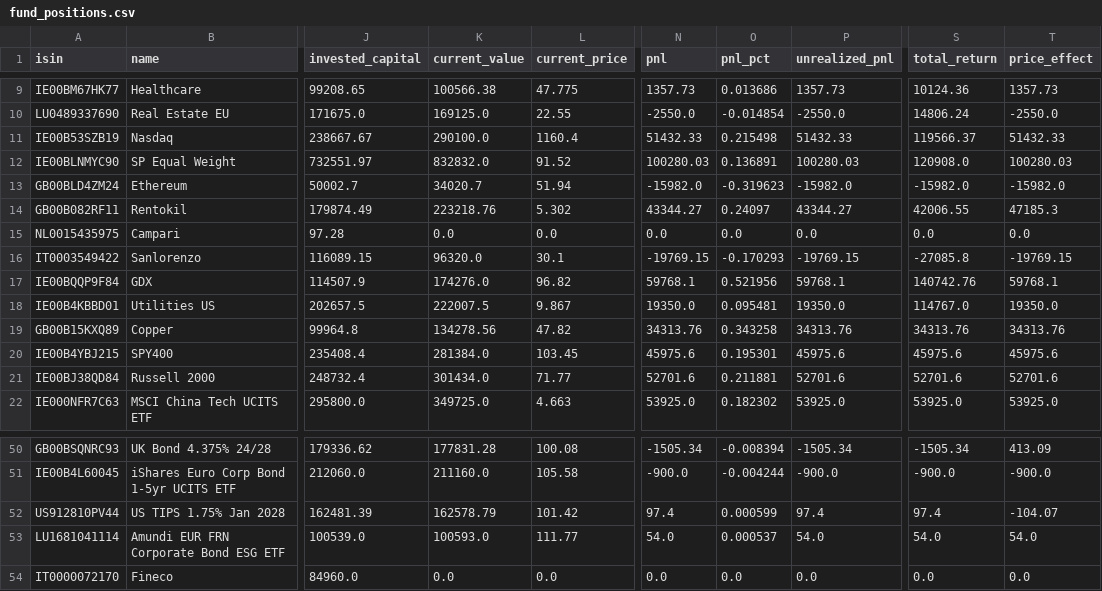
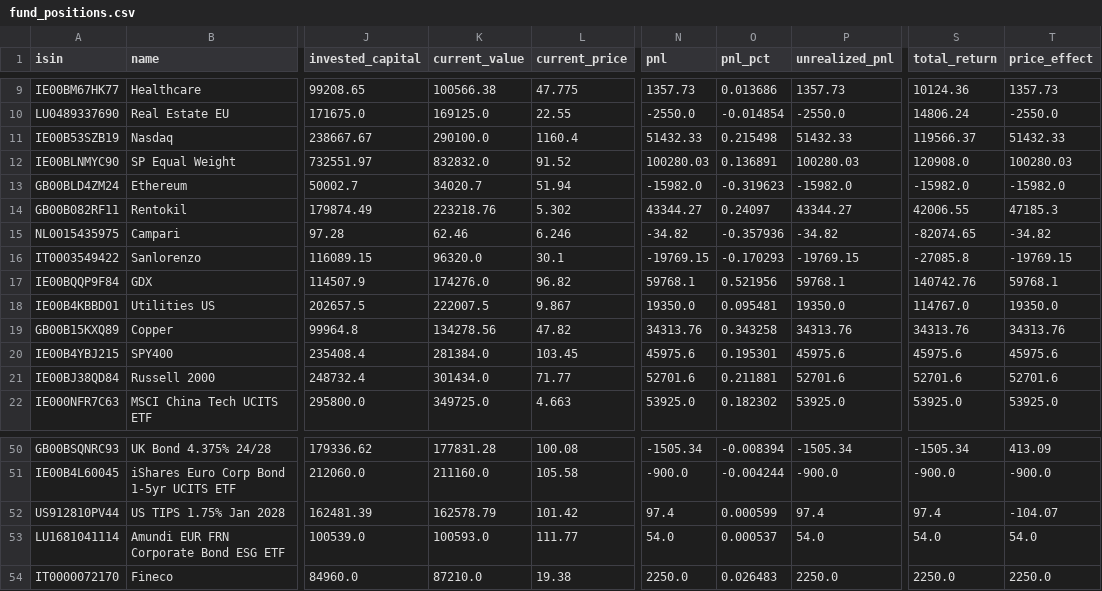
Before and after one commit to Sbirrondi/sfc-portfolio-tracker, a CSV file: data/fund_positions.csv, drawn as a sheet; only a part is shown, gaps mark what is left out; the diff names each change by its address in the sheet, - before the commit and + after, or states it on an @@ line.

```diff
--- a/data/fund_positions.csv
+++ b/data/fund_positions.csv
-K15 (current_value): 0.0
+K15 (current_value): 62.46
-L15 (current_price): 0.0
+L15 (current_price): 6.246
-N15 (pnl): 0.0
+N15 (pnl): -34.82
-O15 (pnl_pct): 0.0
+O15 (pnl_pct): -0.357936
-P15 (unrealized_pnl): 0.0
+P15 (unrealized_pnl): -34.82
-S15 (total_return): 0.0
+S15 (total_return): -82074.65
-T15 (price_effect): 0.0
+T15 (price_effect): -34.82
-K54 (current_value): 0.0
+K54 (current_value): 87210.0
-L54 (current_price): 0.0
+L54 (current_price): 19.38
-N54 (pnl): 0.0
+N54 (pnl): 2250.0
-O54 (pnl_pct): 0.0
+O54 (pnl_pct): 0.026483
-P54 (unrealized_pnl): 0.0
+P54 (unrealized_pnl): 2250.0
-S54 (total_return): 0.0
+S54 (total_return): 2250.0
-T54 (price_effect): 0.0
+T54 (price_effect): 2250.0
```
Also changed, not shown: data/fund_nav_history.csv, 1 other file.
